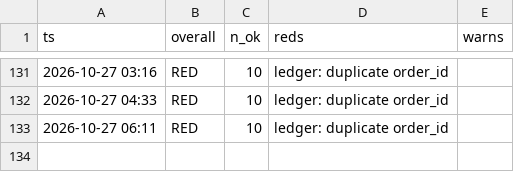
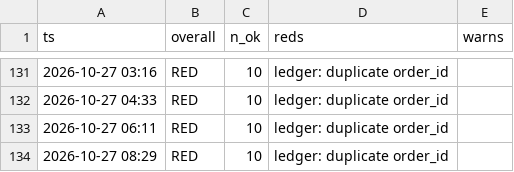
Before and after one commit to abhayv7272/ms-gold-algo, a CSV file: data/algo/health_log.csv, drawn as a sheet; only a part is shown, gaps mark what is left out.

```diff
--- a/data/algo/health_log.csv
+++ b/data/algo/health_log.csv
@@ -133 +133,2 @@ ts,overall,n_ok,reds,warns
 2026-10-27 06:11,RED,10,ledger: duplicate order_id,
+2026-10-27 08:29,RED,10,ledger: duplicate order_id,
```
Also changed, not shown: data/algo/live_tail.csv, 2 other files.
